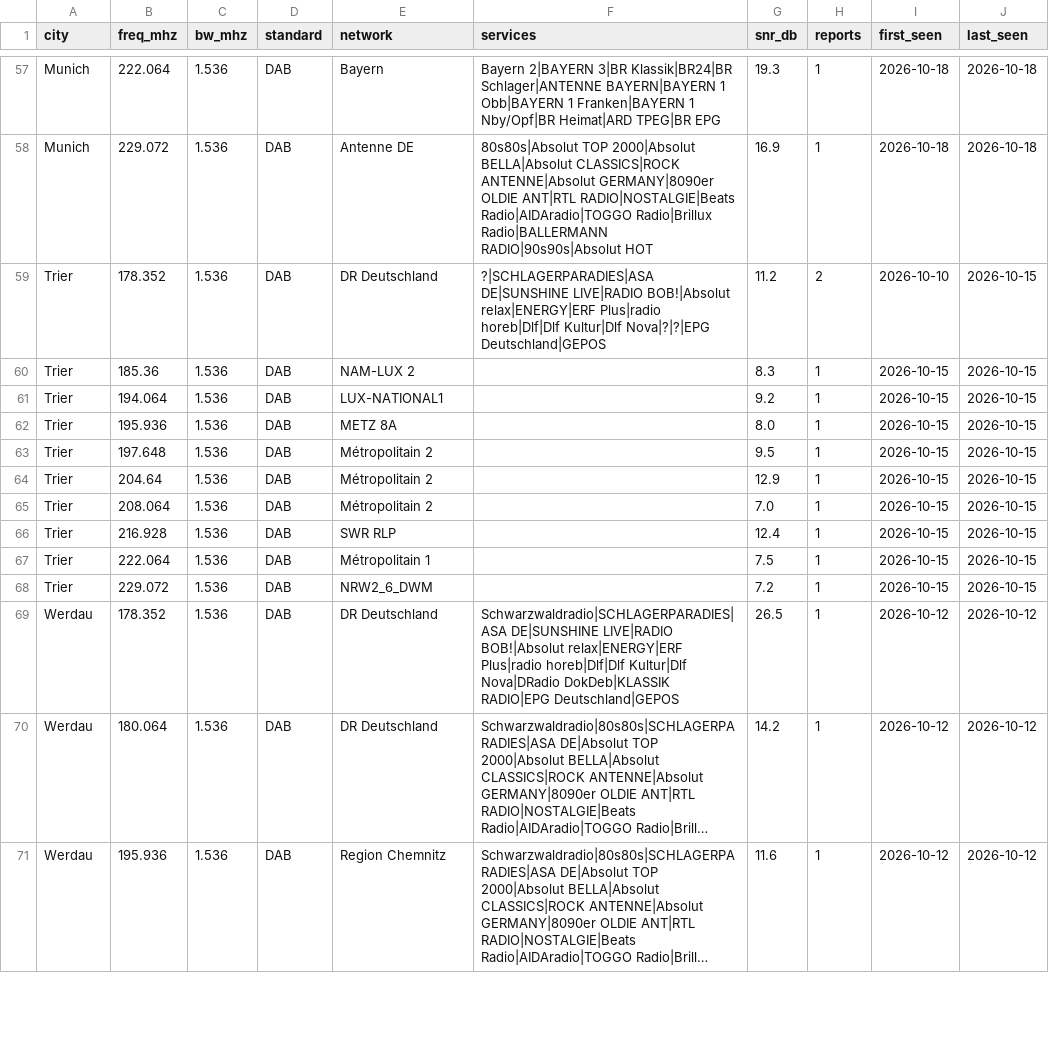
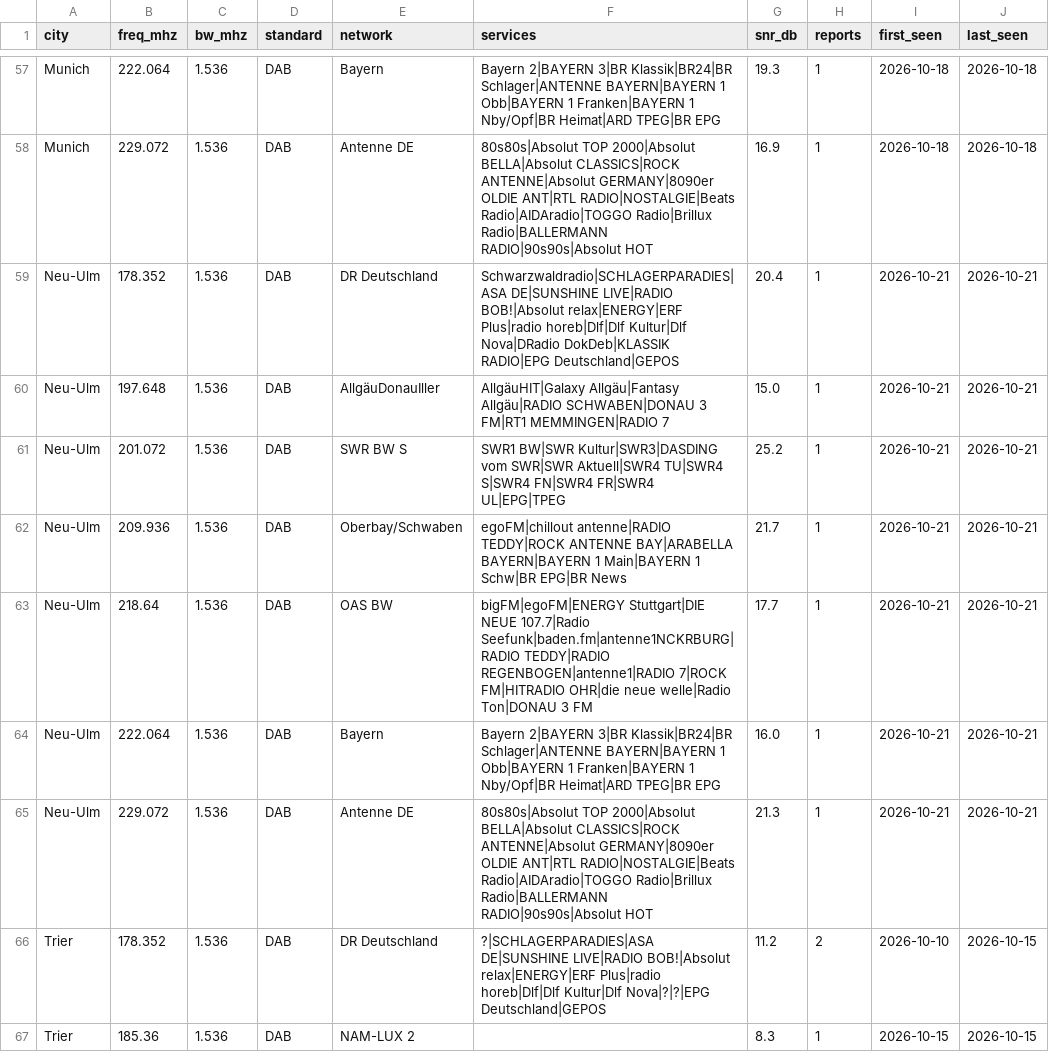
Before and after one commit to adswill/OnAir-channels, a CSV file: dab/DE.csv, drawn as a sheet; only a part is shown, gaps mark what is left out; the shorter side is filled out with more unchanged rows; long unchanged cells end in …; the diff names each change by its address in the sheet, - before the commit and + after, or states it on an @@ line.

```diff
--- a/dab/DE.csv
+++ b/dab/DE.csv
+row 59: Neu-Ulm | 178.352 | 1.536 | DAB | DR Deutschland | Schwarzwaldradio|SCHLAGERPARADIES|ASA DE|SUNSHINE LIVE|RADIO BOB!|Absolut relax|ENERGY|ERF Plus|radio horeb|Dlf|Dlf Kultur|Dlf Nova|DRadio DokDeb|KLASSIK RADIO|EPG Deutschland|GEPOS | 20.4 | 1 | 2026-10-21 | 2026-10-21
+row 60: Neu-Ulm | 197.648 | 1.536 | DAB | AllgäuDonauIller | AllgäuHIT|Galaxy Allgäu|Fantasy Allgäu|RADIO SCHWABEN|DONAU 3 FM|RT1 MEMMINGEN|RADIO 7 | 15.0 | 1 | 2026-10-21 | 2026-10-21
+row 61: Neu-Ulm | 201.072 | 1.536 | DAB | SWR BW S | SWR1 BW|SWR Kultur|SWR3|DASDING vom SWR|SWR Aktuell|SWR4 TU|SWR4 S|SWR4 FN|SWR4 FR|SWR4 UL|EPG|TPEG | 25.2 | 1 | 2026-10-21 | 2026-10-21
+row 62: Neu-Ulm | 209.936 | 1.536 | DAB | Oberbay/Schwaben | egoFM|chillout antenne|RADIO TEDDY|ROCK ANTENNE BAY|ARABELLA BAYERN|BAYERN 1 Main|BAYERN 1 Schw|BR EPG|BR News | 21.7 | 1 | 2026-10-21 | 2026-10-21
+row 63: Neu-Ulm | 218.64 | 1.536 | DAB | OAS BW | bigFM|egoFM|ENERGY Stuttgart|DIE NEUE 107.7|Radio Seefunk|baden.fm|antenne1NCKRBURG|RADIO TEDDY|RADIO REGENBOGEN|antenne1|RADIO 7|ROCK FM|HITRADIO OHR|die neue welle|Radio Ton|DONAU 3 FM | 17.7 | 1 | 2026-10-21 | 2026-10-21
+row 64: Neu-Ulm | 222.064 | 1.536 | DAB | Bayern | Bayern 2|BAYERN 3|BR Klassik|BR24|BR Schlager|ANTENNE BAYERN|BAYERN 1 Obb|BAYERN 1 Franken|BAYERN 1 Nby/Opf|BR Heimat|ARD TPEG|BR EPG | 16.0 | 1 | 2026-10-21 | 2026-10-21
+row 65: Neu-Ulm | 229.072 | 1.536 | DAB | Antenne DE | 80s80s|Absolut TOP 2000|Absolut BELLA|Absolut CLASSICS|ROCK ANTENNE|Absolut GERMANY|8090er OLDIE ANT|RTL RADIO|NOSTALGIE|Beats Radio|AIDAradio|TOGGO Radio|Brillux Radio|BALLERMANN RADIO|90s90s|Absolut HOT | 21.3 | 1 | 2026-10-21 | 2026-10-21
```
